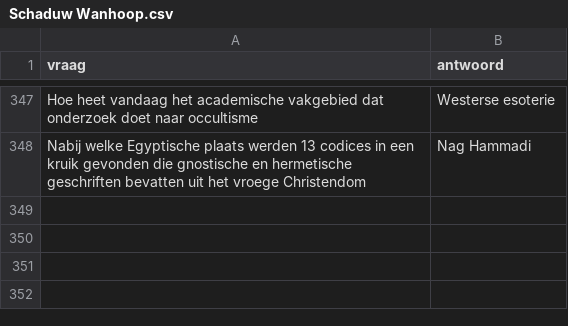
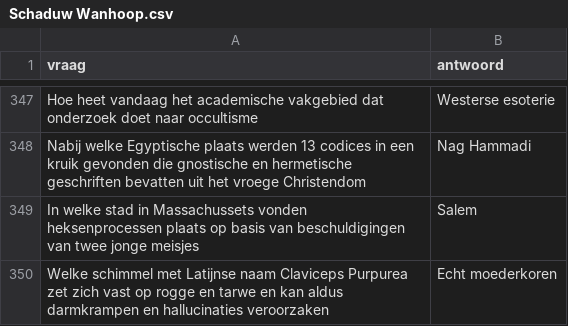
Before and after one commit to DieterVerhofstadt/quizapp, a CSV file: csv/Schaduw Wanhoop.csv, drawn as a sheet; only a part is shown, gaps mark what is left out; the diff names each change by its address in the sheet, - before the commit and + after, or states it on an @@ line.

Commit message:
Update Schaduw Wanhoop.csv

```diff
--- a/csv/Schaduw Wanhoop.csv
+++ b/csv/Schaduw Wanhoop.csv
+row 349: In welke stad in Massachussets vonden heksenprocessen plaats op basis van beschuldigingen van twee jonge meisjes | Salem
+row 350: Welke schimmel met Latijnse naam Claviceps Purpurea zet zich vast op rogge en tarwe en kan aldus darmkrampen en hallucinaties veroorzaken | Echt moederkoren
```
